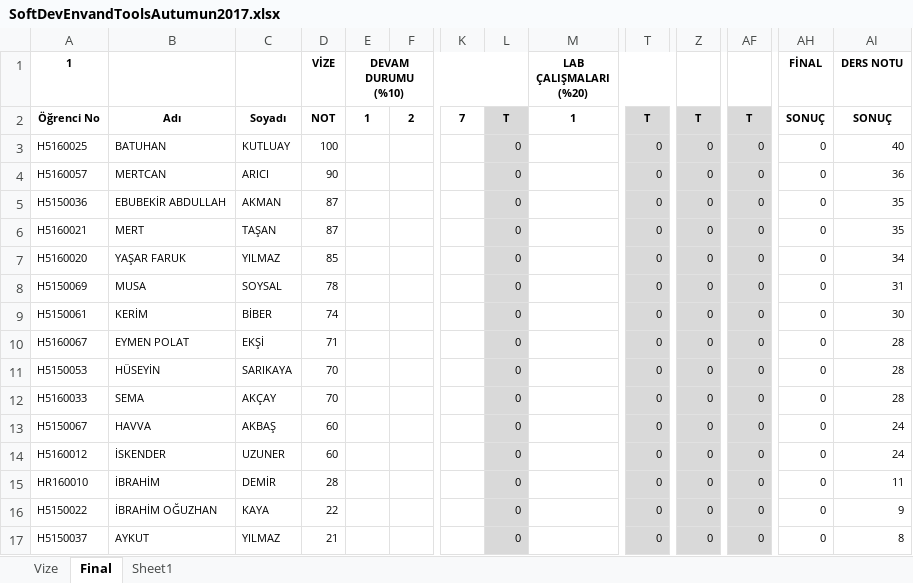
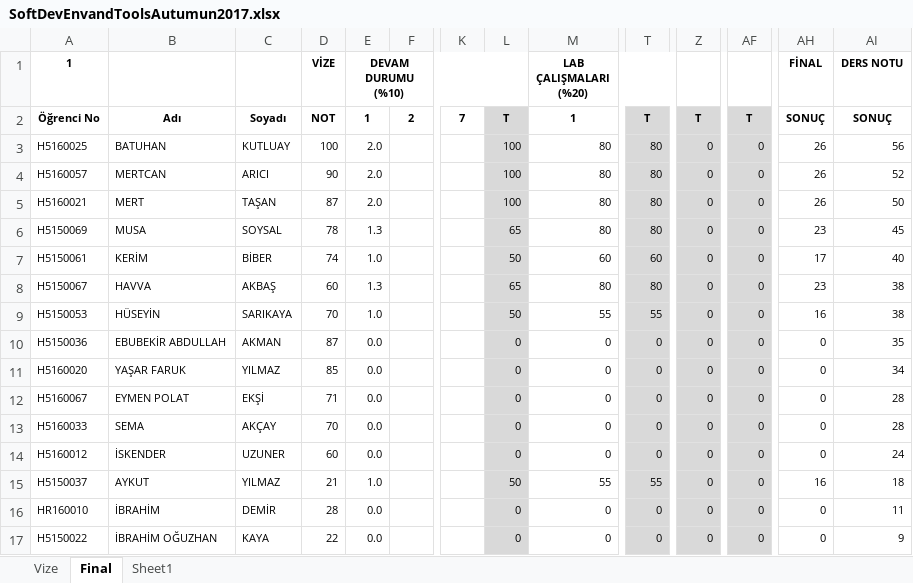
Before and after one commit to ozkansari/MyCourses, an Excel workbook: SoftwareDevEnvAndTools_2017Autumn/_docs/SoftDevEnvandToolsAutumun2017.xlsx, sheet Final, drawn as a sheet; only a part is shown, gaps mark what is left out; values as stored, in another font and other column widths than the file's, no borders; conditional formats not drawn; removed rows and columns are numbered as before the commit, all else as after; rows hold the shown columns only; the diff covers the shown part only; the diff names each change by its address in the sheet, - before the commit and + after, or states it on an @@ line.

```diff
--- a/SoftwareDevEnvAndTools_2017Autumn/_docs/SoftDevEnvandToolsAutumun2017.xlsx (sheet Final)
+++ b/SoftwareDevEnvAndTools_2017Autumn/_docs/SoftDevEnvandToolsAutumun2017.xlsx (sheet Final)
-E3:E4 (DEVAM DURUMU (%10)): (empty)
+E3:E4 (DEVAM DURUMU (%10)): 2.0
-L3:L4: 0
+L3:L4: 100
-M3:M4 (LAB ÇALIŞMALARI (%20)): (empty)
+M3:M4 (LAB ÇALIŞMALARI (%20)): 80
-T3:T4: 0
+T3:T4: 80
-AH3:AH4 (FİNAL): 0
+AH3:AH4 (FİNAL): 26
-AI3 (DERS NOTU): 40
+AI3 (DERS NOTU): 56
-AI4 (DERS NOTU): 36
+AI4 (DERS NOTU): 52
+row 5: H5160021 | MERT | TAŞAN | 87 | 2.0 |  |  | 100 | 80 | 80 | 0 | 0 | 26 | 50
+row 6: H5150069 | MUSA | SOYSAL | 78 | 1.3 |  |  | 65 | 80 | 80 | 0 | 0 | 23 | 45
+row 7: H5150061 | KERİM | BİBER | 74 | 1.0 |  |  | 50 | 60 | 60 | 0 | 0 | 17 | 40
+row 8: H5150067 | HAVVA | AKBAŞ | 60 | 1.3 |  |  | 65 | 80 | 80 | 0 | 0 | 23 | 38
+row 9: H5150053 | HÜSEYİN | SARIKAYA | 70 | 1.0 |  |  | 50 | 55 | 55 | 0 | 0 | 16 | 38
-E10 (DEVAM DURUMU (%10)): (empty)
+E10 (DEVAM DURUMU (%10)): 0.0
-M10 (LAB ÇALIŞMALARI (%20)): (empty)
+M10 (LAB ÇALIŞMALARI (%20)): 0
-row 6: H5160021 | MERT | TAŞAN | 87 |  |  |  | 0 |  | 0 | 0 | 0 | 0 | 35
-E11 (DEVAM DURUMU (%10)): (empty)
+E11 (DEVAM DURUMU (%10)): 0.0
-M11 (LAB ÇALIŞMALARI (%20)): (empty)
+M11 (LAB ÇALIŞMALARI (%20)): 0
-row 8: H5150069 | MUSA | SOYSAL | 78 |  |  |  | 0 |  | 0 | 0 | 0 | 0 | 31
-row 9: H5150061 | KERİM | BİBER | 74 |  |  |  | 0 |  | 0 | 0 | 0 | 0 | 30
-E12 (DEVAM DURUMU (%10)): (empty)
+E12 (DEVAM DURUMU (%10)): 0.0
-M12 (LAB ÇALIŞMALARI (%20)): (empty)
+M12 (LAB ÇALIŞMALARI (%20)): 0
-row 11: H5150053 | HÜSEYİN | SARIKAYA | 70 |  |  |  | 0 |  | 0 | 0 | 0 | 0 | 28
-E13 (DEVAM DURUMU (%10)): (empty)
+E13 (DEVAM DURUMU (%10)): 0.0
-M13 (LAB ÇALIŞMALARI (%20)): (empty)
+M13 (LAB ÇALIŞMALARI (%20)): 0
-row 13: H5150067 | HAVVA | AKBAŞ | 60 |  |  |  | 0 |  | 0 | 0 | 0 | 0 | 24
-E14 (DEVAM DURUMU (%10)): (empty)
+E14 (DEVAM DURUMU (%10)): 0.0
-M14 (LAB ÇALIŞMALARI (%20)): (empty)
+M14 (LAB ÇALIŞMALARI (%20)): 0
+row 15: H5150037 | AYKUT | YILMAZ | 21 | 1.0 |  |  | 50 | 55 | 55 | 0 | 0 | 16 | 18
-E16:E17 (DEVAM DURUMU (%10)): (empty)
+E16:E17 (DEVAM DURUMU (%10)): 0.0
-M16:M17 (LAB ÇALIŞMALARI (%20)): (empty)
+M16:M17 (LAB ÇALIŞMALARI (%20)): 0
-row 17: H5150037 | AYKUT | YILMAZ | 21 |  |  |  | 0 |  | 0 | 0 | 0 | 0 | 8
```
Also changed, not shown: 54 edited cells elsewhere in this sheet, sheet Vize, formulas that keep their value, AdvancedJava_2017Autumn/_docs/NotlarIleriJavaGuz2017.xlsx, 2 other files.
